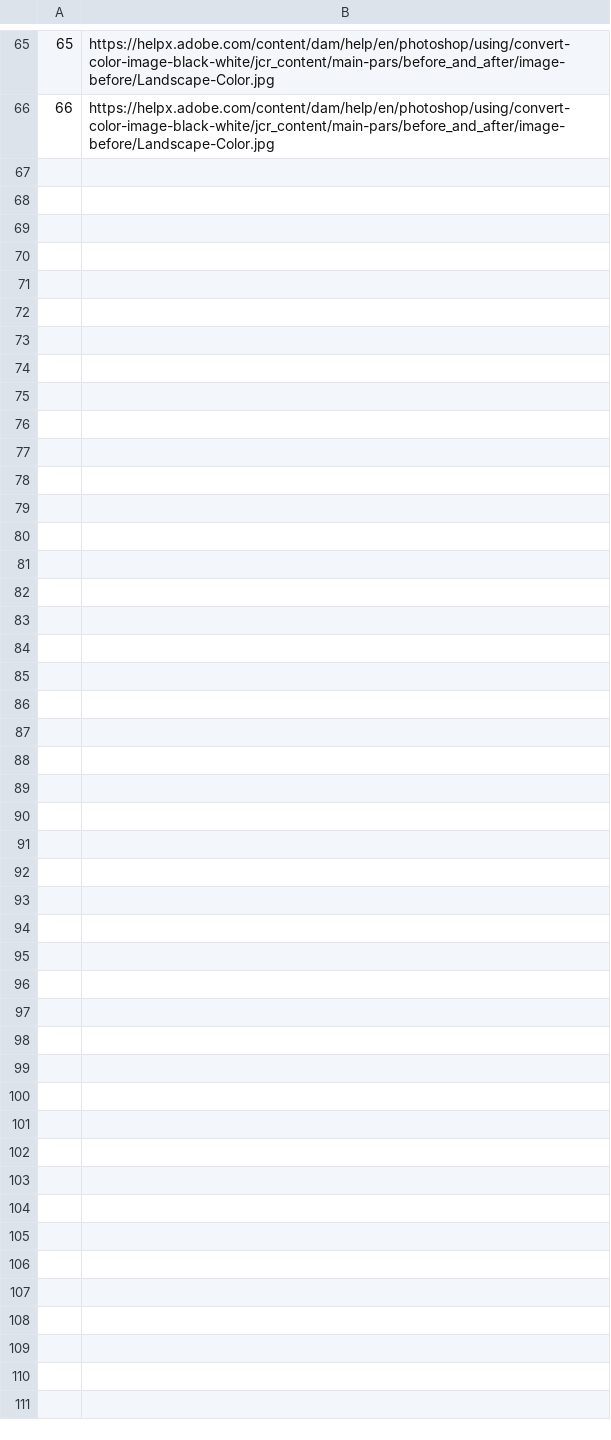
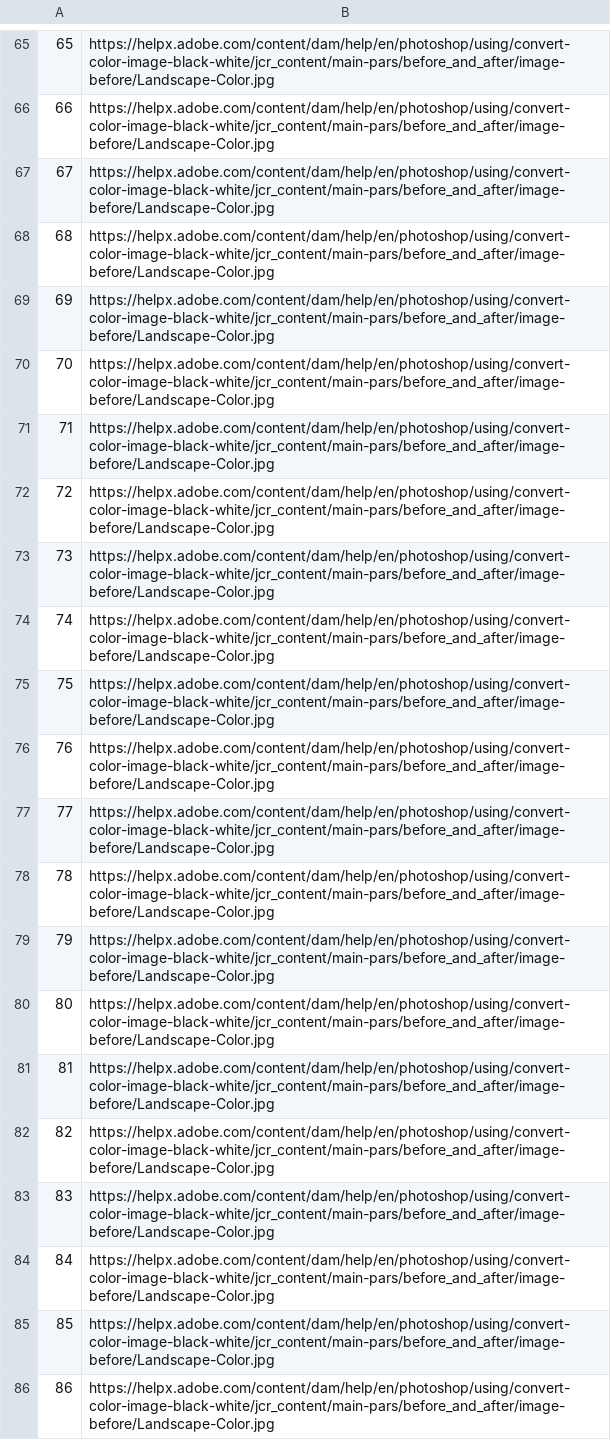
Before and after one commit to mil184/SIMS-tim-B, a CSV file: SIMS-Initial-Project-main/InitialProject/InitialProject/Resources/Data/images.csv, drawn as a sheet; only a part is shown, gaps mark what is left out; the diff covers the shown part only; the diff names each change by its address in the sheet, - before the commit and + after, or states it on an @@ line.

```diff
--- a/SIMS-Initial-Project-main/InitialProject/InitialProject/Resources/Data/images.csv
+++ b/SIMS-Initial-Project-main/InitialProject/InitialProject/Resources/Data/images.csv
+row 67: 67 | https://helpx.adobe.com/content/dam/help/en/photoshop/using/convert-color-image-black-white/jcr_content/main-pars/before_and_after/image-before/Landscape-Color.jpg
+row 68: 68 | https://helpx.adobe.com/content/dam/help/en/photoshop/using/convert-color-image-black-white/jcr_content/main-pars/before_and_after/image-before/Landscape-Color.jpg
+row 69: 69 | https://helpx.adobe.com/content/dam/help/en/photoshop/using/convert-color-image-black-white/jcr_content/main-pars/before_and_after/image-before/Landscape-Color.jpg
+row 70: 70 | https://helpx.adobe.com/content/dam/help/en/photoshop/using/convert-color-image-black-white/jcr_content/main-pars/before_and_after/image-before/Landscape-Color.jpg
+row 71: 71 | https://helpx.adobe.com/content/dam/help/en/photoshop/using/convert-color-image-black-white/jcr_content/main-pars/before_and_after/image-before/Landscape-Color.jpg
+row 72: 72 | https://helpx.adobe.com/content/dam/help/en/photoshop/using/convert-color-image-black-white/jcr_content/main-pars/before_and_after/image-before/Landscape-Color.jpg
+row 73: 73 | https://helpx.adobe.com/content/dam/help/en/photoshop/using/convert-color-image-black-white/jcr_content/main-pars/before_and_after/image-before/Landscape-Color.jpg
+row 74: 74 | https://helpx.adobe.com/content/dam/help/en/photoshop/using/convert-color-image-black-white/jcr_content/main-pars/before_and_after/image-before/Landscape-Color.jpg
+row 75: 75 | https://helpx.adobe.com/content/dam/help/en/photoshop/using/convert-color-image-black-white/jcr_content/main-pars/before_and_after/image-before/Landscape-Color.jpg
+row 76: 76 | https://helpx.adobe.com/content/dam/help/en/photoshop/using/convert-color-image-black-white/jcr_content/main-pars/before_and_after/image-before/Landscape-Color.jpg
+row 77: 77 | https://helpx.adobe.com/content/dam/help/en/photoshop/using/convert-color-image-black-white/jcr_content/main-pars/before_and_after/image-before/Landscape-Color.jpg
+row 78: 78 | https://helpx.adobe.com/content/dam/help/en/photoshop/using/convert-color-image-black-white/jcr_content/main-pars/before_and_after/image-before/Landscape-Color.jpg
+row 79: 79 | https://helpx.adobe.com/content/dam/help/en/photoshop/using/convert-color-image-black-white/jcr_content/main-pars/before_and_after/image-before/Landscape-Color.jpg
+row 80: 80 | https://helpx.adobe.com/content/dam/help/en/photoshop/using/convert-color-image-black-white/jcr_content/main-pars/before_and_after/image-before/Landscape-Color.jpg
+row 81: 81 | https://helpx.adobe.com/content/dam/help/en/photoshop/using/convert-color-image-black-white/jcr_content/main-pars/before_and_after/image-before/Landscape-Color.jpg
+row 82: 82 | https://helpx.adobe.com/content/dam/help/en/photoshop/using/convert-color-image-black-white/jcr_content/main-pars/before_and_after/image-before/Landscape-Color.jpg
+row 83: 83 | https://helpx.adobe.com/content/dam/help/en/photoshop/using/convert-color-image-black-white/jcr_content/main-pars/before_and_after/image-before/Landscape-Color.jpg
+row 84: 84 | https://helpx.adobe.com/content/dam/help/en/photoshop/using/convert-color-image-black-white/jcr_content/main-pars/before_and_after/image-before/Landscape-Color.jpg
+row 85: 85 | https://helpx.adobe.com/content/dam/help/en/photoshop/using/convert-color-image-black-white/jcr_content/main-pars/before_and_after/image-before/Landscape-Color.jpg
+row 86: 86 | https://helpx.adobe.com/content/dam/help/en/photoshop/using/convert-color-image-black-white/jcr_content/main-pars/before_and_after/image-before/Landscape-Color.jpg
```
Also changed, not shown: 9 added rows elsewhere in this file, SIMS-Initial-Project-main/InitialProject/InitialProject/Resources/Data/checkpoints.csv, SIMS-Initial-Project-main/InitialProject/InitialProject/Resources/Data/locations.csv, 18 other files.
